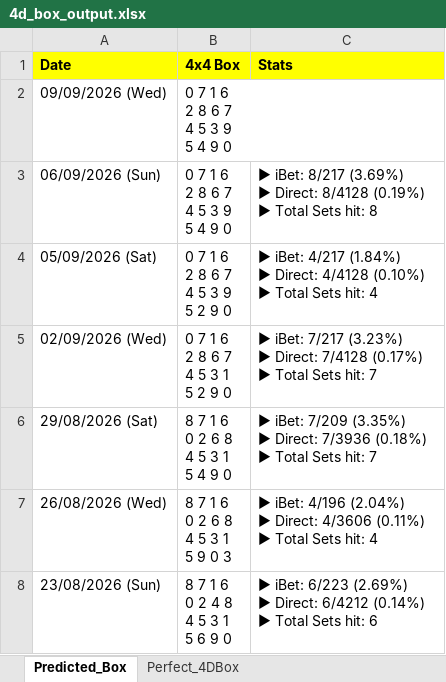
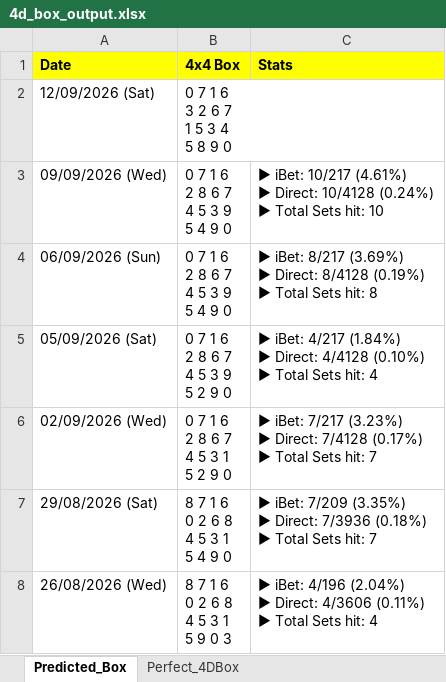
Before and after one commit to apiusage/sg-4d-json, an Excel workbook: 4d_box_output.xlsx, sheet Predicted_Box, drawn as a sheet; only a part is shown; the shorter side is filled out with more unchanged rows; values as stored, in another font and other column widths than the file's, no borders; addresses are those after the commit; ↵ is a line break in a cell; the diff names each change by its address in the sheet, - before the commit and + after, or states it on an @@ line.

```diff
--- a/4d_box_output.xlsx (sheet Predicted_Box)
+++ b/4d_box_output.xlsx (sheet Predicted_Box)
+row 2: 12/09/2026 (Sat) | 0 7 1 6 ↵ 3 2 6 7 ↵ 1 5 3 4 ↵ 5 8 9 0
-C3 (Stats): (empty)
+C3 (Stats): ▶ iBet: 10/217 (4.61%) ↵ ▶ Direct: 10/4128 (0.24%) ↵ ▶ Total Sets hit: 10
```
Also changed, not shown: sheet Perfect_4DBox, 1 other file.
